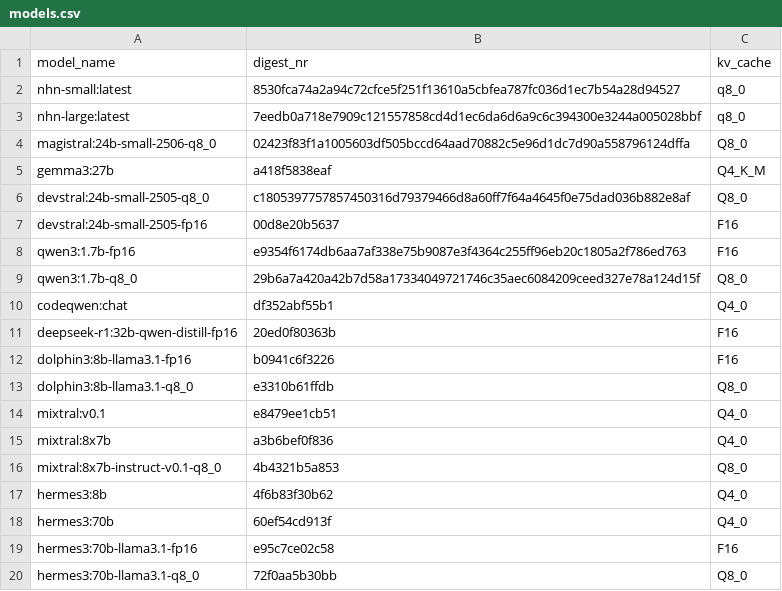
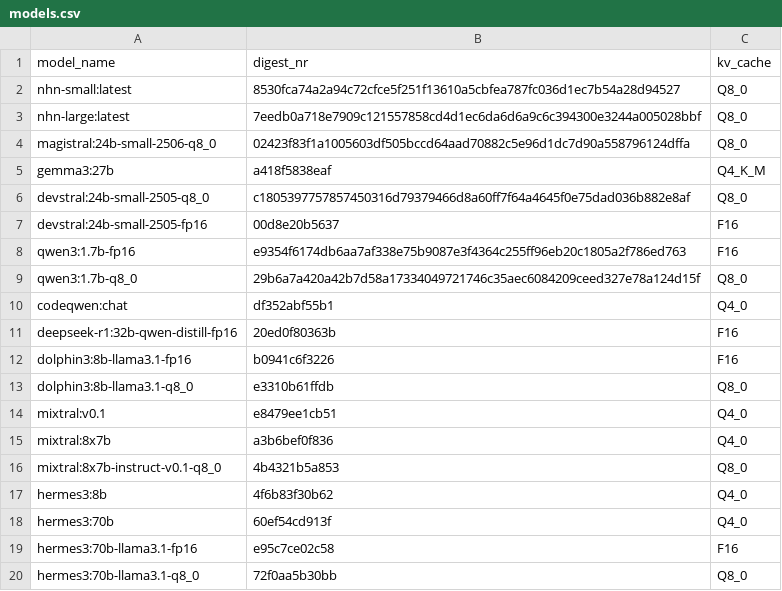
Before and after one commit to MariHGU/Benchmarks_PAI, a CSV file: models.csv, drawn as a sheet.

```diff
--- a/models.csv
+++ b/models.csv
@@ -1,4 +1,4 @@
 model_name,digest_nr,kv_cache
-nhn-small:latest,8530fca74a2a94c72cfce5f251f13610a5cbfea787fc036d1ec7b54a28d94527,q8_0
-nhn-large:latest,7eedb0a718e7909c121557858cd4d1ec6da6d6a9c6c394300e3244a005028bbf,q8_0
+nhn-small:latest,8530fca74a2a94c72cfce5f251f13610a5cbfea787fc036d1ec7b54a28d94527,Q8_0
+nhn-large:latest,7eedb0a718e7909c121557858cd4d1ec6da6d6a9c6c394300e3244a005028bbf,Q8_0
 magistral:24b-small-2506-q8_0,02423f83f1a1005603df505bccd64aad70882c5e96d1dc7d90a558796124dffa ,Q8_0
```
Also changed, not shown: 3 other files.
